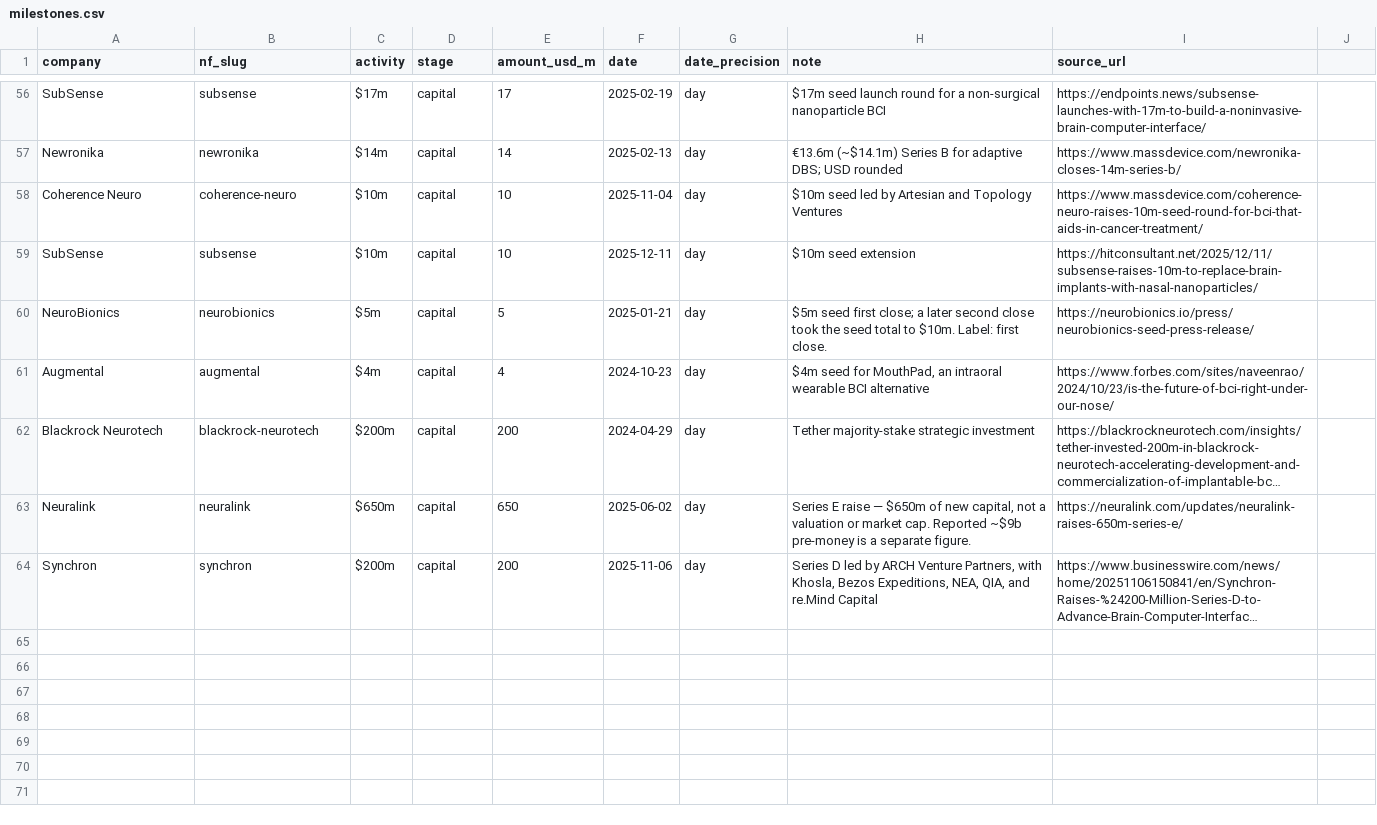
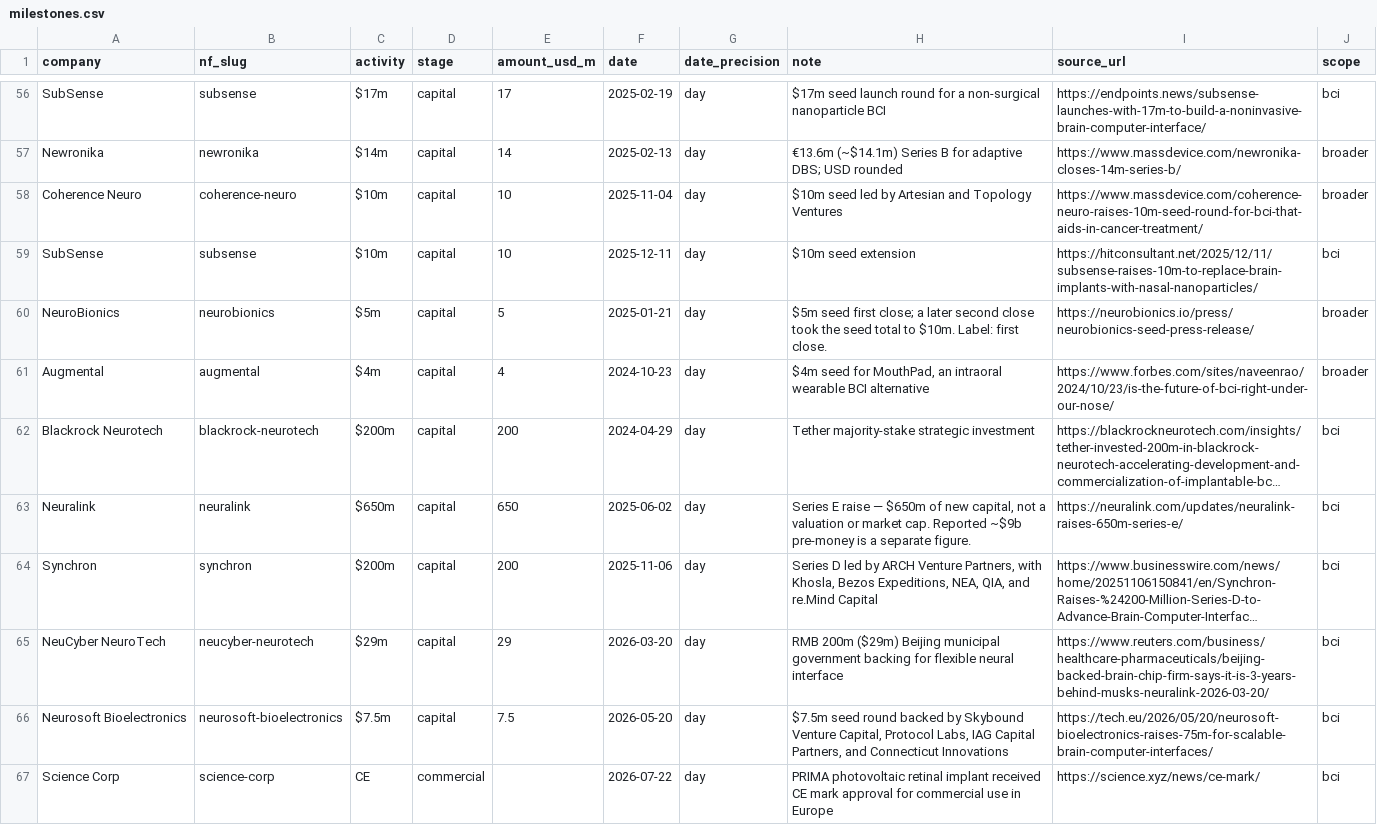
Before and after one commit to lksbrssr/neuro-atlas, a CSV file: data/market-memo-q1-2026/milestones.csv, drawn as a sheet; only a part is shown, gaps mark what is left out; long unchanged cells end in …; the diff covers the shown part only; the diff names each change by its address in the sheet, - before the commit and + after, or states it on an @@ line.

Commit message:
feat: reconcile Milestones with Funding Index, add BCI scope filter, and add PR contribution button

```diff
--- a/data/market-memo-q1-2026/milestones.csv
+++ b/data/market-memo-q1-2026/milestones.csv
-J1: (empty)
+J1: scope
-J56 (scope): (empty)
+J56 (scope): bci
-J57:J58 (scope): (empty)
+J57:J58 (scope): broader
-J59 (scope): (empty)
+J59 (scope): bci
-J60:J61 (scope): (empty)
+J60:J61 (scope): broader
-J62:J64 (scope): (empty)
+J62:J64 (scope): bci
+row 65: NeuCyber NeuroTech | neucyber-neurotech | $29m | capital | 29 | 2026-03-20 | day | RMB 200m ($29m) Beijing municipal government backing for flexible neural interface | https://www.reuters.com/business/healthcare-pharmaceuticals/beijing-backed-brain-chip-firm-says-it-is-3-years-behind-musks-neuralink-2026-03-20/ | bci
+row 66: Neurosoft Bioelectronics | neurosoft-bioelectronics | $7.5m | capital | 7.5 | 2026-05-20 | day | $7.5m seed round backed by Skybound Venture Capital, Protocol Labs, IAG Capital Partners, and Connecticut Innovations | https://tech.eu/2026/05/20/neurosoft-bioelectronics-raises-75m-for-scalable-brain-computer-interfaces/ | bci
+row 67: Science Corp | science-corp | CE | commercial |  | 2026-07-22 | day | PRIMA photovoltaic retinal implant received CE mark approval for commercial use in Europe | https://science.xyz/news/ce-mark/ | bci
```
Also changed, not shown: 55 edited cells elsewhere in this file, data/funding-index/milestones.csv, 13 other files.
